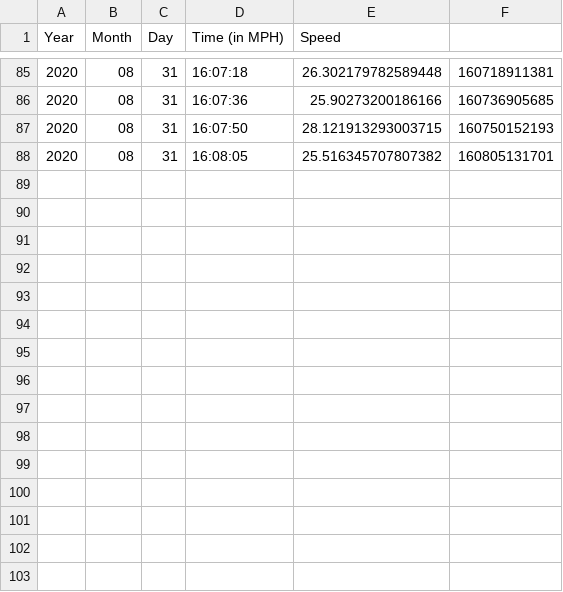
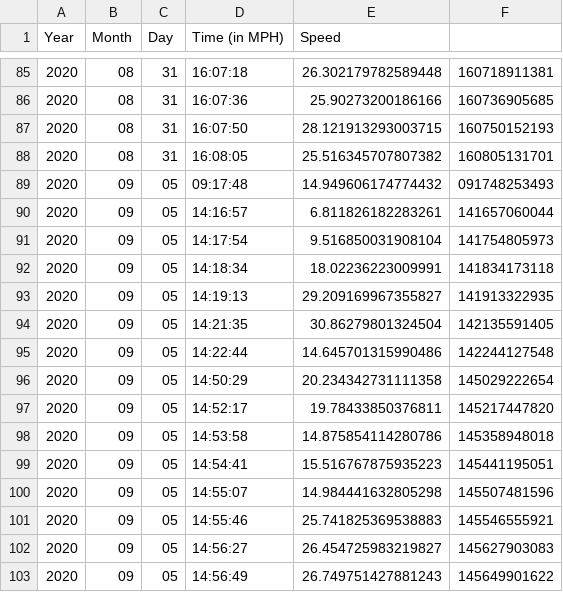
Before and after one commit to ssriram1978/car_speed_detector, a CSV file: car_speed_detector/speed_detector.csv, drawn as a sheet; only a part is shown, gaps mark what is left out.

Commit message:
1. Changed the logic to compute speed only at specific intervals. Speed shall be computed for all centroid objects and the average shall be used as the final speed.

```diff
--- a/car_speed_detector/speed_detector.csv
+++ b/car_speed_detector/speed_detector.csv
@@ -88 +88,16 @@ Year,Month,Day,Time (in MPH),Speed
 2020,08,31,16:08:05,25.516345707807382,160805131701
+2020,09,05,09:17:48,14.949606174774432,091748253493
+2020,09,05,14:16:57,6.811826182283261,141657060044
+2020,09,05,14:17:54,9.516850031908104,141754805973
+2020,09,05,14:18:34,18.02236223009991,141834173118
+2020,09,05,14:19:13,29.209169967355827,141913322935
+2020,09,05,14:21:35,30.86279801324504,142135591405
+2020,09,05,14:22:44,14.645701315990486,142244127548
+2020,09,05,14:50:29,20.234342731111358,145029222654
+2020,09,05,14:52:17,19.78433850376811,145217447820
+2020,09,05,14:53:58,14.875854114280786,145358948018
+2020,09,05,14:54:41,15.516767875935223,145441195051
+2020,09,05,14:55:07,14.984441632805298,145507481596
+2020,09,05,14:55:46,25.741825369538883,145546555921
+2020,09,05,14:56:27,26.454725983219827,145627903083
+2020,09,05,14:56:49,26.749751427881243,145649901622
```
Also changed, not shown: 7 other files.
